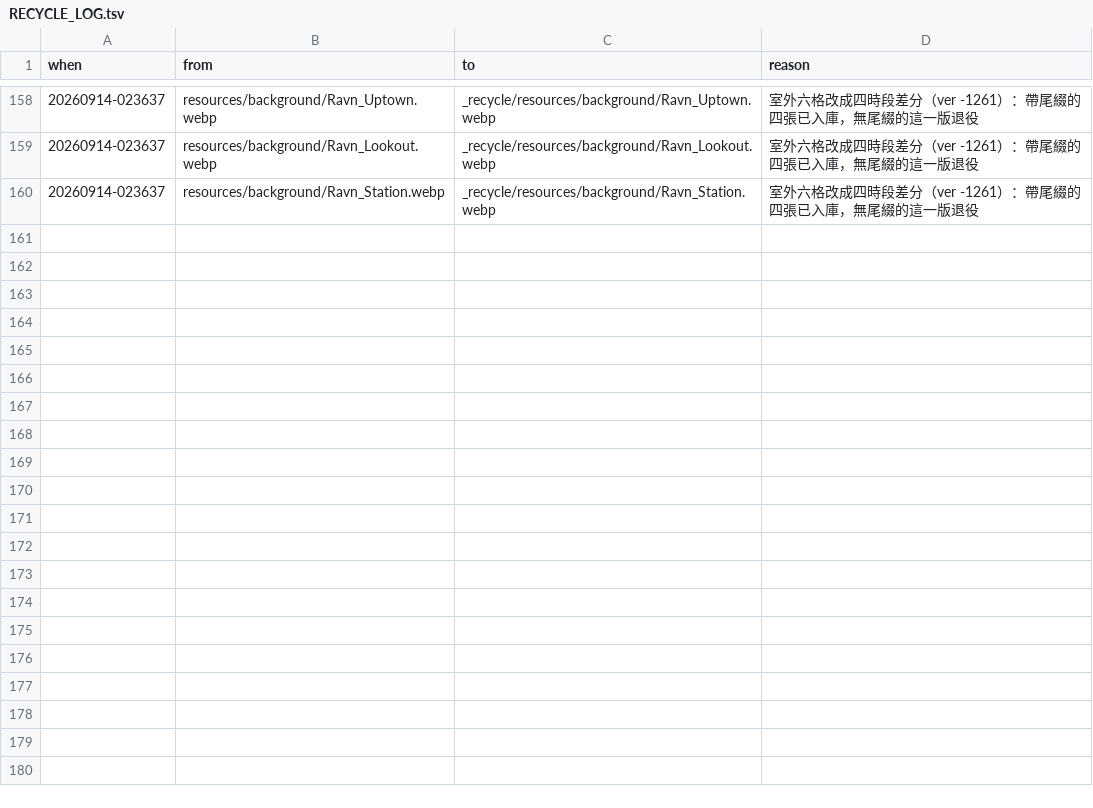
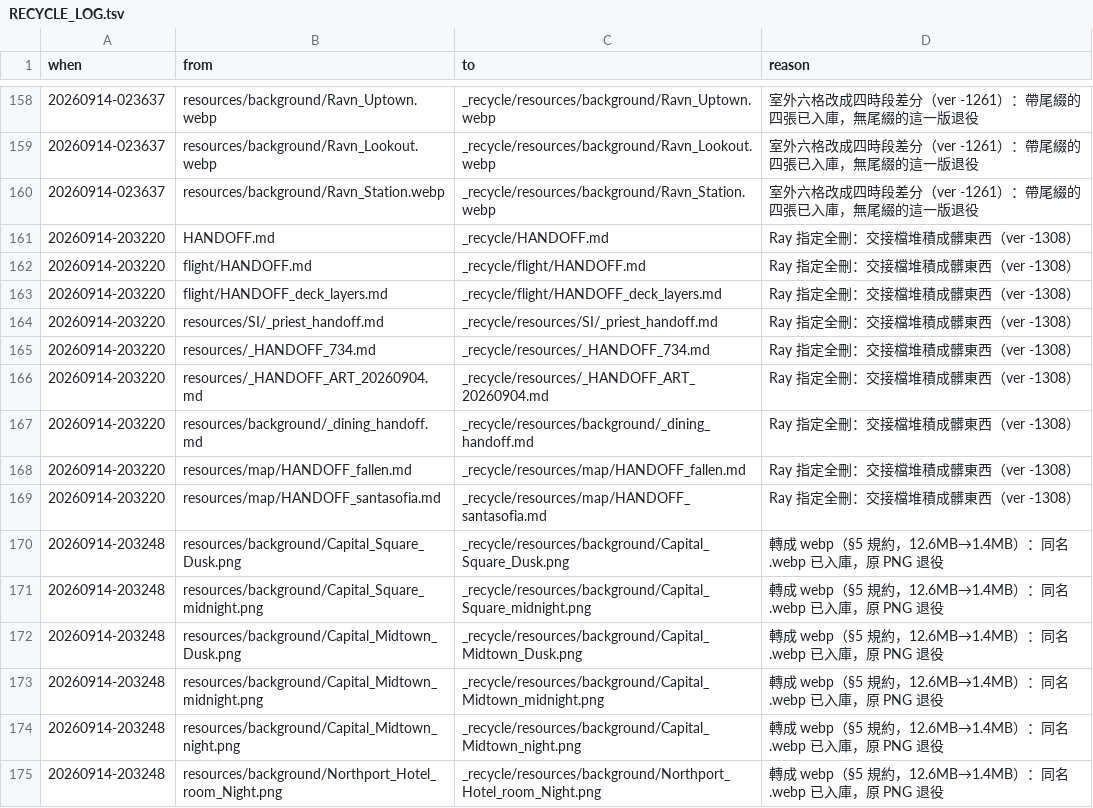
Before and after one commit to raykueco-debug/TIVOT, a TSV file: _recycle/RECYCLE_LOG.tsv, drawn as a sheet; only a part is shown, gaps mark what is left out.

```diff
--- a/_recycle/RECYCLE_LOG.tsv
+++ b/_recycle/RECYCLE_LOG.tsv
@@ -160 +160,16 @@ when	from	to	reason
 20260914-023637	resources/background/Ravn_Station.webp	_recycle/resources/background/Ravn_Station.webp	室外六格改成四時段差分（ver -1261）：帶尾綴的四張已入庫，無尾綴的這一版退役
+20260914-203220	HANDOFF.md	_recycle/HANDOFF.md	Ray 指定全刪：交接檔堆積成髒東西（ver -1308）
+20260914-203220	flight/HANDOFF.md	_recycle/flight/HANDOFF.md	Ray 指定全刪：交接檔堆積成髒東西（ver -1308）
+20260914-203220	flight/HANDOFF_deck_layers.md	_recycle/flight/HANDOFF_deck_layers.md	Ray 指定全刪：交接檔堆積成髒東西（ver -1308）
+20260914-203220	resources/SI/_priest_handoff.md	_recycle/resources/SI/_priest_handoff.md	Ray 指定全刪：交接檔堆積成髒東西（ver -1308）
+20260914-203220	resources/_HANDOFF_734.md	_recycle/resources/_HANDOFF_734.md	Ray 指定全刪：交接檔堆積成髒東西（ver -1308）
+20260914-203220	resources/_HANDOFF_ART_20260904.md	_recycle/resources/_HANDOFF_ART_20260904.md	Ray 指定全刪：交接檔堆積成髒東西（ver -1308）
+20260914-203220	resources/background/_dining_handoff.md	_recycle/resources/background/_dining_handoff.md	Ray 指定全刪：交接檔堆積成髒東西（ver -1308）
+20260914-203220	resources/map/HANDOFF_fallen.md	_recycle/resources/map/HANDOFF_fallen.md	Ray 指定全刪：交接檔堆積成髒東西（ver -1308）
+20260914-203220	resources/map/HANDOFF_santasofia.md	_recycle/resources/map/HANDOFF_santasofia.md	Ray 指定全刪：交接檔堆積成髒東西（ver -1308）
+20260914-203248	resources/background/Capital_Square_Dusk.png	_recycle/resources/background/Capital_Square_Dusk.png	轉成 webp（§5 規約，12.6MB→1.4MB）：同名 .webp 已入庫，原 PNG 退役
+20260914-203248	resources/background/Capital_Square_midnight.png	_recycle/resources/background/Capital_Square_midnight.png	轉成 webp（§5 規約，12.6MB→1.4MB）：同名 .webp 已入庫，原 PNG 退役
+20260914-203248	resources/background/Capital_Midtown_Dusk.png	_recycle/resources/background/Capital_Midtown_Dusk.png	轉成 webp（§5 規約，12.6MB→1.4MB）：同名 .webp 已入庫，原 PNG 退役
+20260914-203248	resources/background/Capital_Midtown_midnight.png	_recycle/resources/background/Capital_Midtown_midnight.png	轉成 webp（§5 規約，12.6MB→1.4MB）：同名 .webp 已入庫，原 PNG 退役
+20260914-203248	resources/background/Capital_Midtown_night.png	_recycle/resources/background/Capital_Midtown_night.png	轉成 webp（§5 規約，12.6MB→1.4MB）：同名 .webp 已入庫，原 PNG 退役
+20260914-203248	resources/background/Northport_Hotel_room_Night.png	_recycle/resources/background/Northport_Hotel_room_Night.png	轉成 webp（§5 規約，12.6MB→1.4MB）：同名 .webp 已入庫，原 PNG 退役
```
Also changed, not shown: 21 other files.
